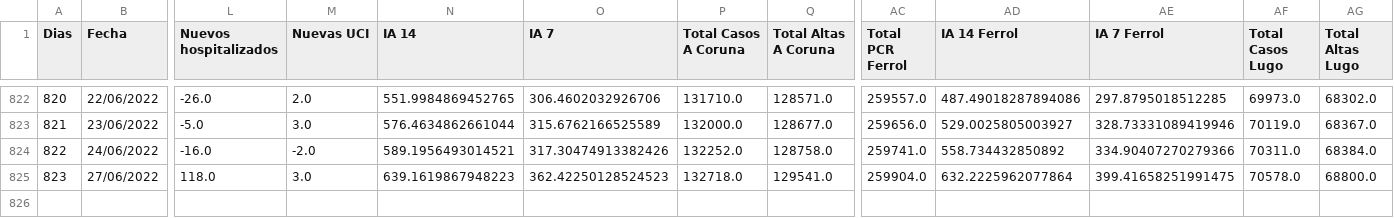
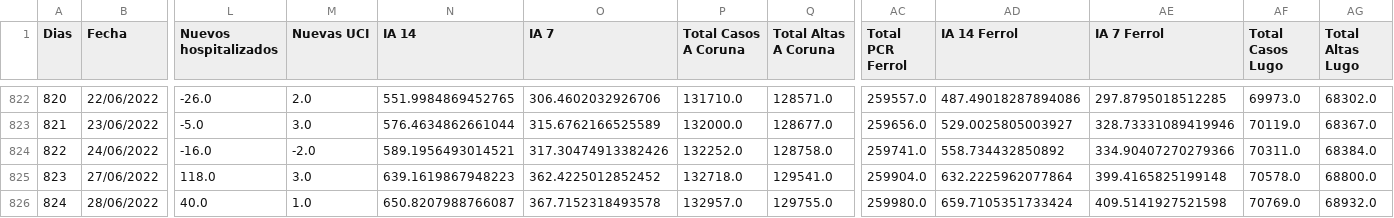
Before and after one commit to dgarcoe/COVID19_Galicia, a CSV file: data_galicia_covid.csv, drawn as a sheet; only a part is shown, gaps mark what is left out; rows hold the shown columns only; the diff names each change by its address in the sheet, - before the commit and + after, or states it on an @@ line.

Commit message:
Added data

```diff
--- a/data_galicia_covid.csv
+++ b/data_galicia_covid.csv
-O825 (IA 7): 362.42250128524523
+O825 (IA 7): 362.4225012852452
-AE825 (IA 7 Ferrol): 399.41658251991475
+AE825 (IA 7 Ferrol): 399.4165825199148
+row 826: 824 | 28/06/2022 | 40.0 | 1.0 | 650.8207988766087 | 367.7152318493578 | 132957.0 | 129755.0 | 259980.0 | 659.7105351733424 | 409.5141927521598 | 70769.0 | 68932.0
```
Also changed, not shown: 17 other files.
